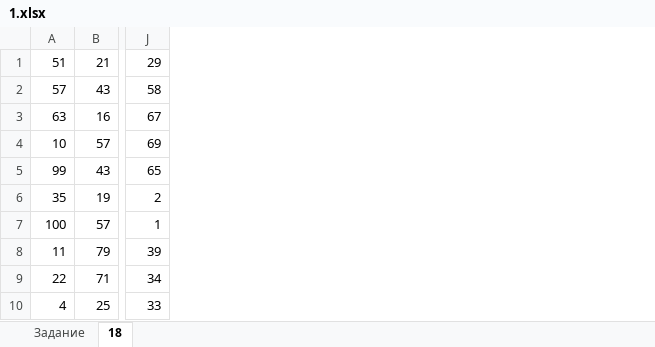
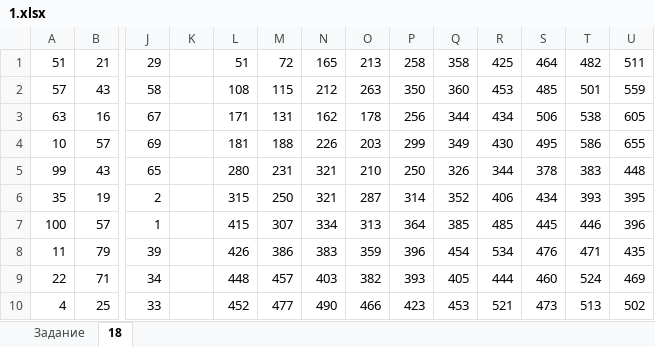
Before and after one commit to barbosikus/infegerep, an Excel workbook: 18/1.xlsx, sheet 18, drawn as a sheet; only a part is shown, gaps mark what is left out; values as stored, in another font and other column widths than the file's, no borders; the diff names each change by its address in the sheet, - before the commit and + after, or states it on an @@ line.

```diff
--- a/18/1.xlsx (sheet 18)
+++ b/18/1.xlsx (sheet 18)
+column K, empty
+column L, rows 1-10: 51 | 108 | 171 | 181 | 280 | 315 | 415 | 426 | 448 | 452
+column M, rows 1-10: 72 | 115 | 131 | 188 | 231 | 250 | 307 | 386 | 457 | 477
+column N, rows 1-10: 165 | 212 | 162 | 226 | 321 | 321 | 334 | 383 | 403 | 490
+column O, rows 1-10: 213 | 263 | 178 | 203 | 210 | 287 | 313 | 359 | 382 | 466
+column P, rows 1-10: 258 | 350 | 256 | 299 | 250 | 314 | 364 | 396 | 393 | 423
+column Q, rows 1-10: 358 | 360 | 344 | 349 | 326 | 352 | 385 | 454 | 405 | 453
+column R, rows 1-10: 425 | 453 | 434 | 430 | 344 | 406 | 485 | 534 | 444 | 521
+column S, rows 1-10: 464 | 485 | 506 | 495 | 378 | 434 | 445 | 476 | 460 | 473
+column T, rows 1-10: 482 | 501 | 538 | 586 | 383 | 393 | 446 | 471 | 524 | 513
+column U, rows 1-10: 511 | 559 | 605 | 655 | 448 | 395 | 396 | 435 | 469 | 502
```
Also changed, not shown: 18/5.xlsx, 18/7.xlsx, 14 other files.
